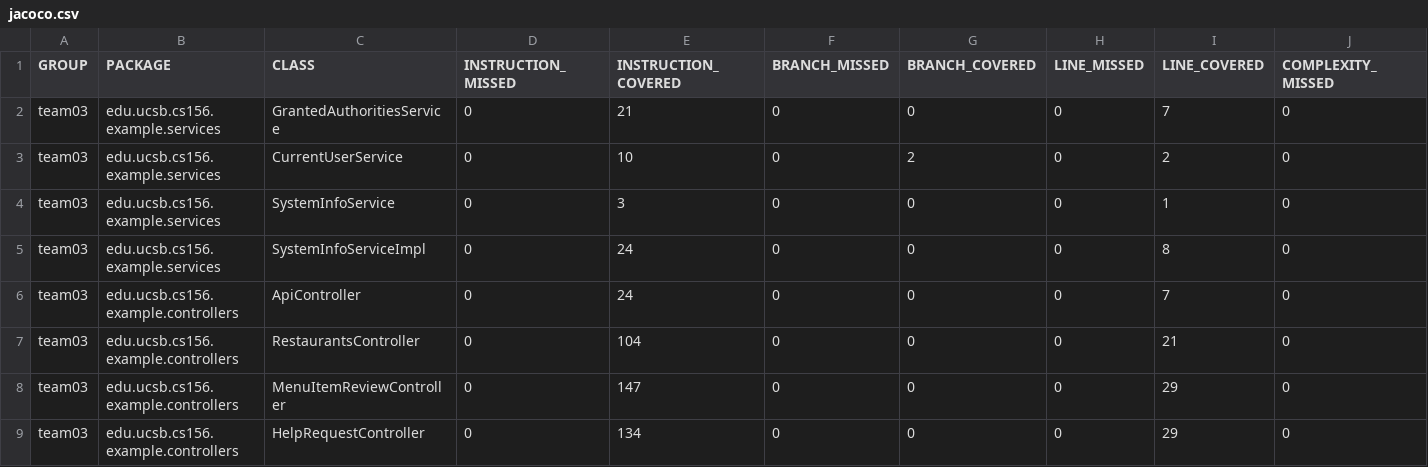
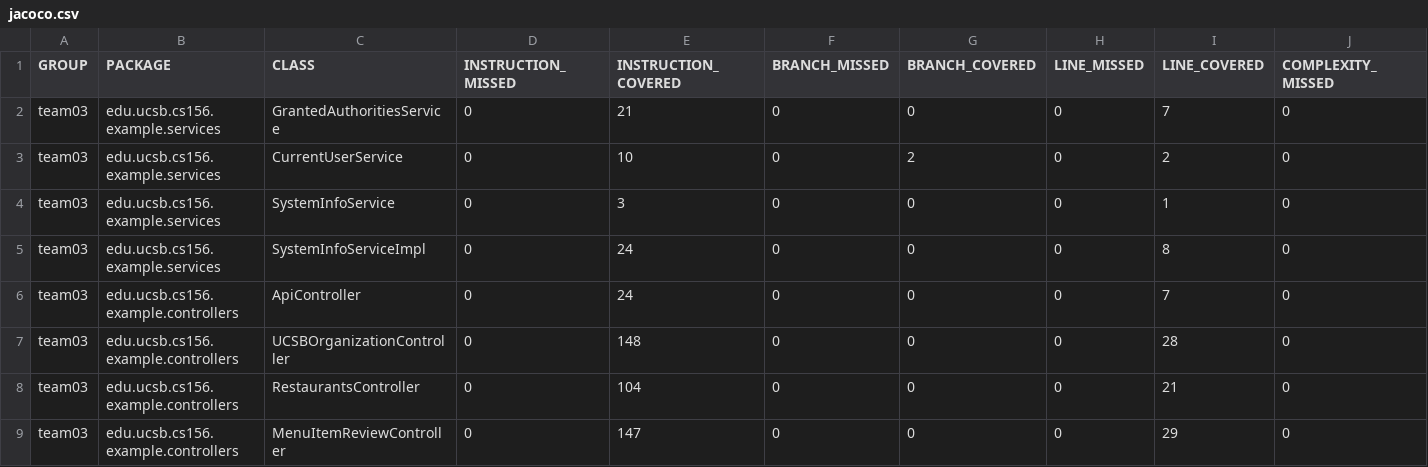
Before and after one commit to ucsb-cs156-m23/team03-m23-10am-4, a CSV file: jacoco/jacoco.csv, drawn as a sheet; only a part is shown; the shorter side is filled out with more unchanged rows; rows hold the shown columns only; the diff names each change by its address in the sheet, - before the commit and + after, or states it on an @@ line.

Commit message:
Deploying to gh-pages from @ ucsb-cs156-m23/team03-m23-10am-4@3c1219868c4f7132cbdfab31f2062c96ff1f2cac 🚀

```diff
--- a/jacoco/jacoco.csv
+++ b/jacoco/jacoco.csv
+row 7: team03 | edu.ucsb.cs156.example.controllers | UCSBOrganizationController | 0 | 148 | 0 | 0 | 0 | 28 | 0
```
Also changed, not shown: 7 other files.
